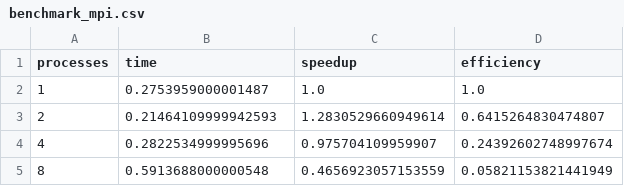
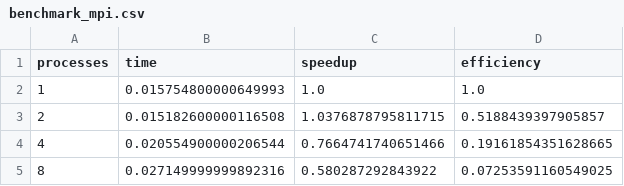
Before and after one commit to lukaskierzek/prir_projekt, a CSV file: reports/benchmark_mpi.csv, drawn as a sheet.

```diff
--- a/reports/benchmark_mpi.csv
+++ b/reports/benchmark_mpi.csv
@@ -1,5 +1,5 @@
 processes,time,speedup,efficiency
-1,0.2753959000001487,1.0,1.0
-2,0.21464109999942593,1.2830529660949614,0.6415264830474807
-4,0.2822534999995696,0.975704109959907,0.24392602748997674
-8,0.5913688000000548,0.4656923057153559,0.05821153821441949
+1,0.015754800000649993,1.0,1.0
+2,0.015182600000116508,1.0376878795811715,0.5188439397905857
+4,0.020554900000206544,0.7664741740651466,0.19161854351628665
+8,0.027149999999892316,0.580287292843922,0.07253591160549025
```
Also changed, not shown: reports/benchmark_openmp.csv, 10 other files.
